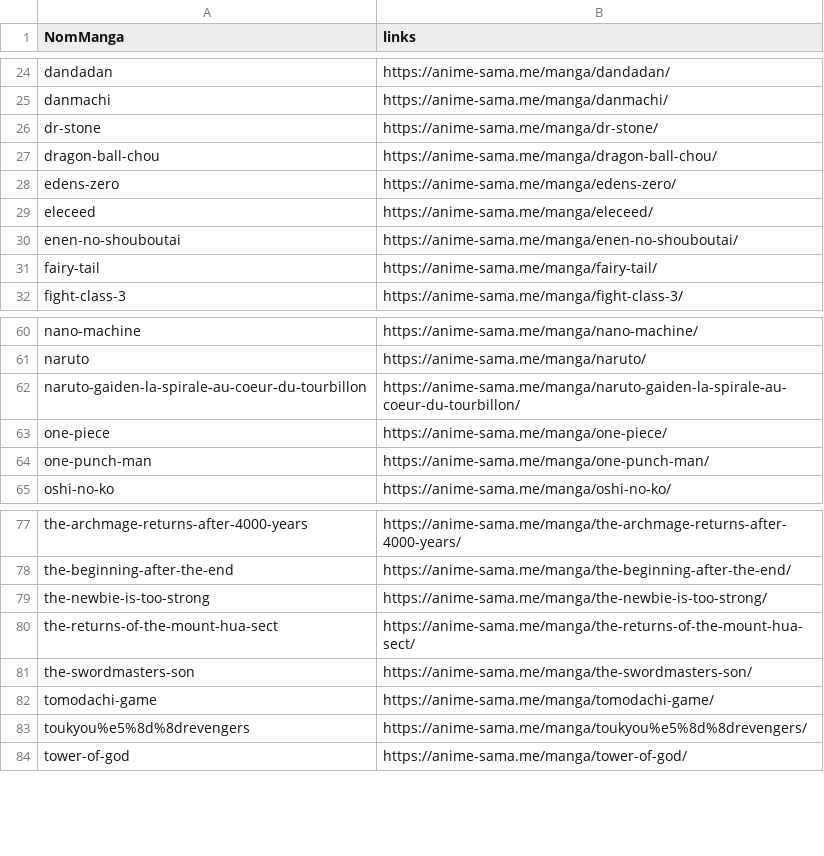
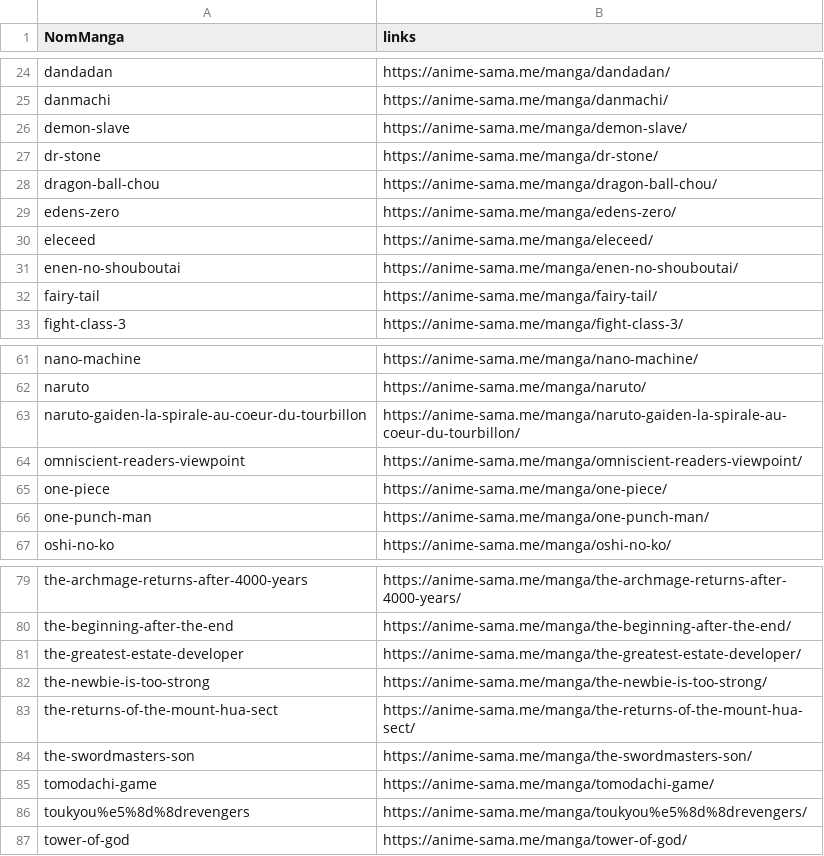
Before and after one commit to CAprogs/PandaScan, a CSV file: src/update/websites/animesama/datas/mangas.csv, drawn as a sheet; only a part is shown, gaps mark what is left out; the diff names each change by its address in the sheet, - before the commit and + after, or states it on an @@ line.

```diff
--- a/src/update/websites/animesama/datas/mangas.csv
+++ b/src/update/websites/animesama/datas/mangas.csv
+row 26: demon-slave | https://anime-sama.me/manga/demon-slave/
+row 64: omniscient-readers-viewpoint | https://anime-sama.me/manga/omniscient-readers-viewpoint/
+row 81: the-greatest-estate-developer | https://anime-sama.me/manga/the-greatest-estate-developer/
```
Also changed, not shown: src/update/websites/fmteam/datas/chapters_links.csv, src/update/websites/lelmanga/datas/chapters_links.csv, 24 other files.
